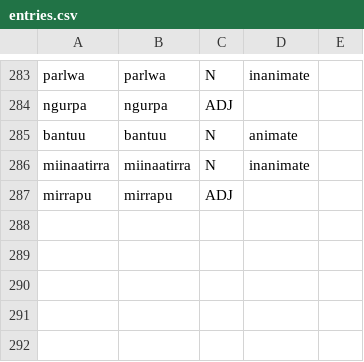
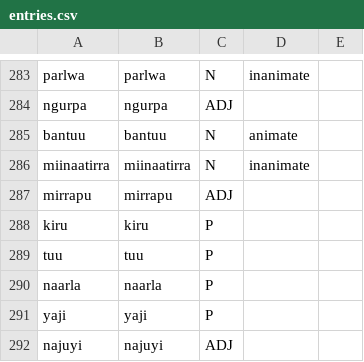
Before and after one commit to kdelwat/NgujariRevised, a CSV file: lexicon/entries.csv, drawn as a sheet; only a part is shown, gaps mark what is left out; the diff names each change by its address in the sheet, - before the commit and + after, or states it on an @@ line.

```diff
--- a/lexicon/entries.csv
+++ b/lexicon/entries.csv
+row 288: kiru | kiru | P
+row 289: tuu | tuu | P
+row 290: naarla | naarla | P
+row 291: yaji | yaji | P
+row 292: najuyi | najuyi | ADJ
```
Also changed, not shown: lexicon/senses.csv, 2 other files.
